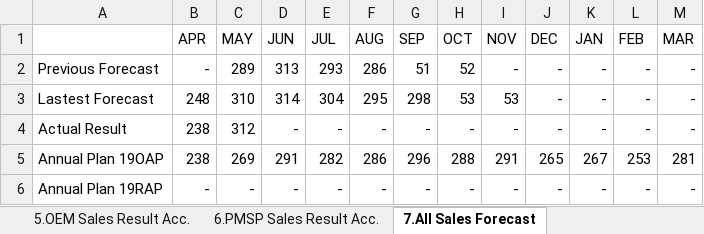
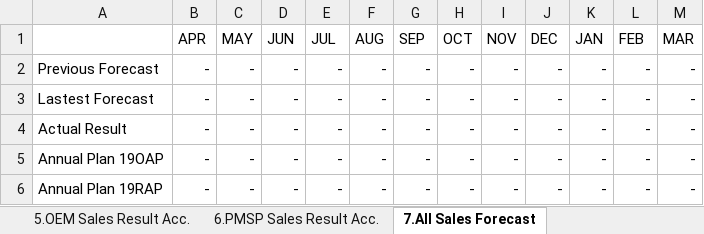
Before and after one commit to chollatit/Sale_Report, an Excel workbook: Sale_Report/Sale_Report/Template/Template-Sale-Report.xlsx, sheet 7.All Sales Forecast, drawn as a sheet; values as stored, in another font and other column widths than the file's, no borders; charts and pictures not drawn; the diff names each change by its address in the sheet, - before the commit and + after, or states it on an @@ line.

```diff
--- a/Sale_Report/Sale_Report/Template/Template-Sale-Report.xlsx (sheet 7.All Sales Forecast)
+++ b/Sale_Report/Sale_Report/Template/Template-Sale-Report.xlsx (sheet 7.All Sales Forecast)
-C2 (MAY): 289
+C2 (MAY): -
-D2 (JUN): 313
+D2 (JUN): -
-E2 (JUL): 293
+E2 (JUL): -
-F2 (AUG): 286
+F2 (AUG): -
-G2 (SEP): 51
+G2 (SEP): -
-H2 (OCT): 52
+H2 (OCT): -
-B3 (APR): 248
+B3 (APR): -
-C3 (MAY): 310
+C3 (MAY): -
-D3 (JUN): 314
+D3 (JUN): -
-E3 (JUL): 304
+E3 (JUL): -
-F3 (AUG): 295
+F3 (AUG): -
-G3 (SEP): 298
+G3 (SEP): -
-H3 (OCT): 53
+H3 (OCT): -
-I3 (NOV): 53
+I3 (NOV): -
-B4:B5 (APR): 238
+B4:B5 (APR): -
-C4 (MAY): 312
+C4 (MAY): -
-C5 (MAY): 269
+C5 (MAY): -
-D5 (JUN): 291
+D5 (JUN): -
-E5 (JUL): 282
+E5 (JUL): -
-F5 (AUG): 286
+F5 (AUG): -
-G5 (SEP): 296
+G5 (SEP): -
-H5 (OCT): 288
+H5 (OCT): -
-I5 (NOV): 291
+I5 (NOV): -
-J5 (DEC): 265
+J5 (DEC): -
-K5 (JAN): 267
+K5 (JAN): -
-L5 (FEB): 253
+L5 (FEB): -
-M5 (MAR): 281
+M5 (MAR): -
```
Also changed, not shown: sheet 8.OEM Sales Forecast, sheet 9.PMSP Sales Forecast, sheet 11.OEM Forecast Acc., sheet 10.All Forecast Acc., sheet 12.PMSP Forecast Acc., charts or pictures, 5 other files.
